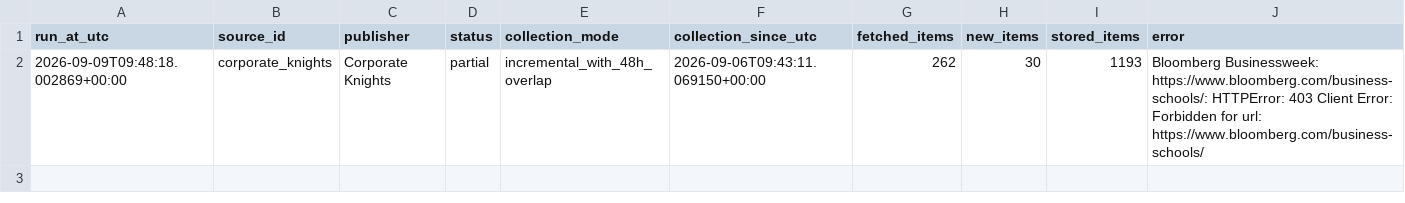
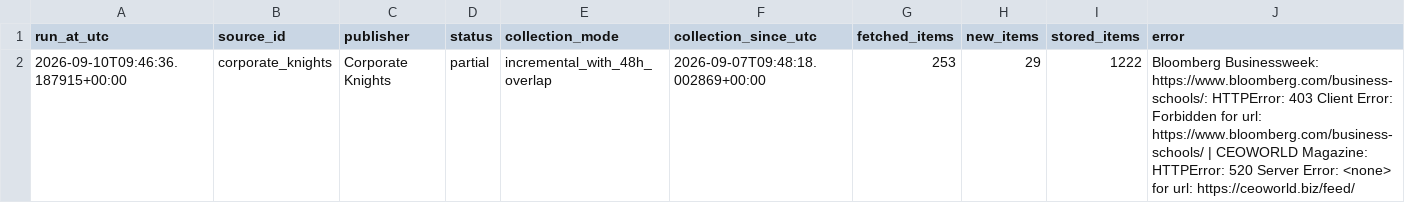
Before and after one commit to olgagaffarova/ESMT_newsflow, a CSV file: data/collector_status.csv, drawn as a sheet.

```diff
--- a/data/collector_status.csv
+++ b/data/collector_status.csv
@@ -1,2 +1,2 @@
 run_at_utc,source_id,publisher,status,collection_mode,collection_since_utc,fetched_items,new_items,stored_items,error
-2026-09-09T09:48:18.002869+00:00,corporate_knights,Corporate Knights,partial,incremental_with_48h_overlap,2026-09-06T09:43:11.069150+00:00,262,30,1193,Bloomberg Businessweek: https://www.bloomberg.com/business-schools/: HTTPError: 403 Client Error: Forbidden for url: https://www.bloomberg.com/business-schools/
+2026-09-10T09:46:36.187915+00:00,corporate_knights,Corporate Knights,partial,incremental_with_48h_overlap,2026-09-07T09:48:18.002869+00:00,253,29,1222,Bloomberg Businessweek: https://www.bloomberg.com/business-schools/: HTTPError: 403 Client Error: Forbidden for url: https://www.bloomberg.com/business-schools/ | CEOWORLD Magazine: HTTPError: 520 Server Error: <none> for url: https://ceoworld.biz/feed/
```
Also changed, not shown: 2 other files.
